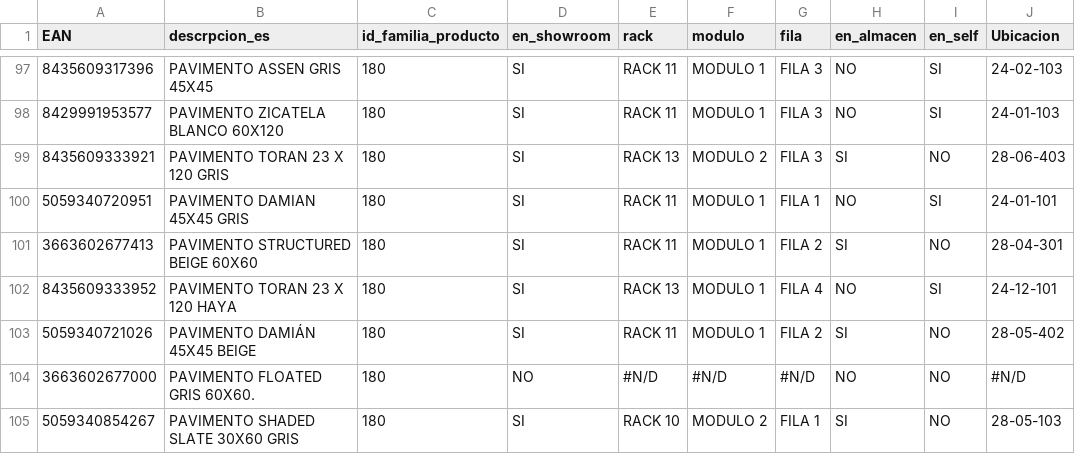
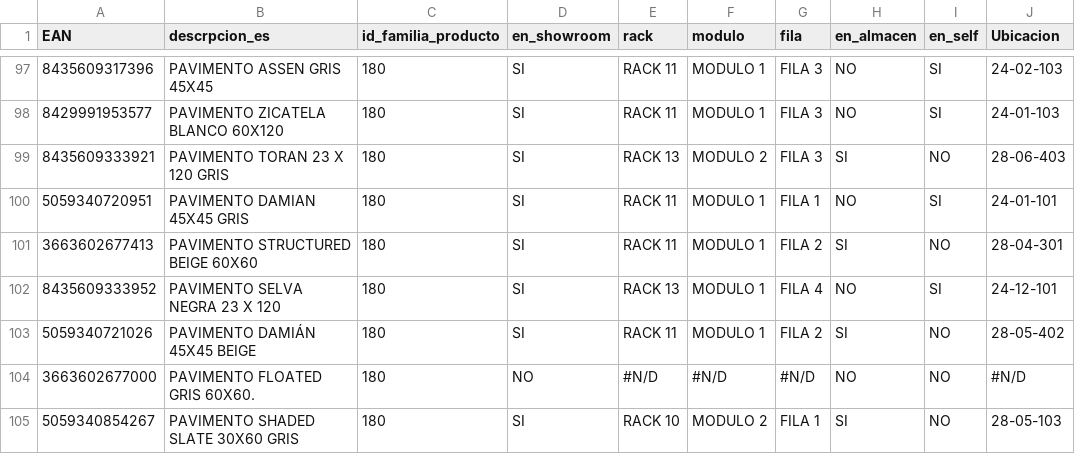
Before and after one commit to alexiscamero/buscador_ceramica, a CSV file: ceramica_proyecto.csv, drawn as a sheet; only a part is shown, gaps mark what is left out.

Commit message:
Update ceramica_proyecto.csv
CAMBIO TORAN HAYA POR SELVA NEGRA

```diff
--- a/ceramica_proyecto.csv
+++ b/ceramica_proyecto.csv
@@ -101,3 +101,3 @@
 3663602677413;PAVIMENTO STRUCTURED BEIGE 60X60;180;SI;RACK 11;MODULO 1;FILA 2;SI;NO;28-04-301
-8435609333952;PAVIMENTO TORAN 23 X 120 HAYA;180;SI;RACK 13;MODULO 1;FILA 4;NO;SI;24-12-101
+8435609333952;PAVIMENTO SELVA NEGRA 23 X 120;180;SI;RACK 13;MODULO 1;FILA 4;NO;SI;24-12-101
 5059340721026;PAVIMENTO DAMIÁN 45X45 BEIGE;180;SI;RACK 11;MODULO 1;FILA 2;SI;NO;28-05-402
```
